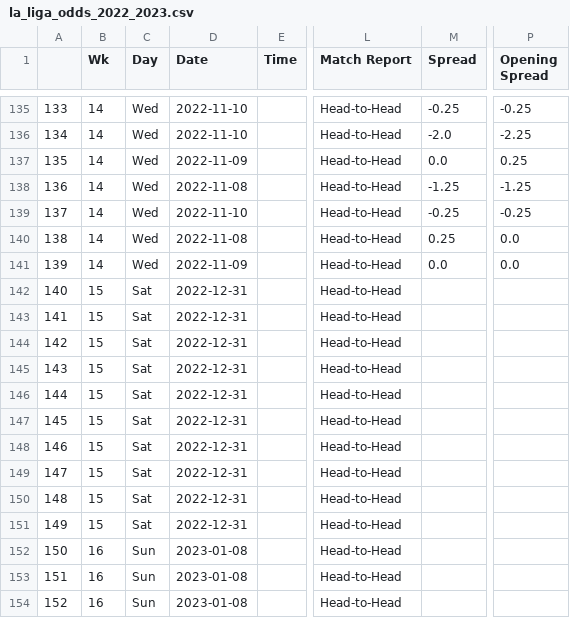
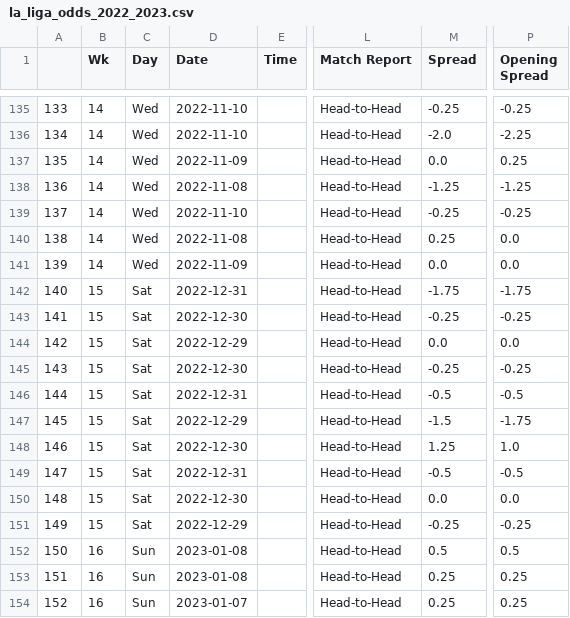
Before and after one commit to ZeNoonan/premier_league, a CSV file: la_liga_odds_2022_2023.csv, drawn as a sheet; only a part is shown, gaps mark what is left out; the diff covers the shown part only; the diff names each change by its address in the sheet, - before the commit and + after, or states it on an @@ line.

```diff
--- a/la_liga_odds_2022_2023.csv
+++ b/la_liga_odds_2022_2023.csv
-M142 (Spread): (empty)
+M142 (Spread): -1.75
-P142 (Opening Spread): (empty)
+P142 (Opening Spread): -1.75
-D143 (Date): 2022-12-31
+D143 (Date): 2022-12-30
-M143 (Spread): (empty)
+M143 (Spread): -0.25
-P143 (Opening Spread): (empty)
+P143 (Opening Spread): -0.25
-D144 (Date): 2022-12-31
+D144 (Date): 2022-12-29
-M144 (Spread): (empty)
+M144 (Spread): 0.0
-P144 (Opening Spread): (empty)
+P144 (Opening Spread): 0.0
-D145 (Date): 2022-12-31
+D145 (Date): 2022-12-30
-M145 (Spread): (empty)
+M145 (Spread): -0.25
-P145 (Opening Spread): (empty)
+P145 (Opening Spread): -0.25
-M146 (Spread): (empty)
+M146 (Spread): -0.5
-P146 (Opening Spread): (empty)
+P146 (Opening Spread): -0.5
-D147 (Date): 2022-12-31
+D147 (Date): 2022-12-29
-M147 (Spread): (empty)
+M147 (Spread): -1.5
-P147 (Opening Spread): (empty)
+P147 (Opening Spread): -1.75
-D148 (Date): 2022-12-31
+D148 (Date): 2022-12-30
-M148 (Spread): (empty)
+M148 (Spread): 1.25
-P148 (Opening Spread): (empty)
+P148 (Opening Spread): 1.0
-M149 (Spread): (empty)
+M149 (Spread): -0.5
-P149 (Opening Spread): (empty)
+P149 (Opening Spread): -0.5
-D150 (Date): 2022-12-31
+D150 (Date): 2022-12-30
-M150 (Spread): (empty)
+M150 (Spread): 0.0
-P150 (Opening Spread): (empty)
+P150 (Opening Spread): 0.0
-D151 (Date): 2022-12-31
+D151 (Date): 2022-12-29
-M151 (Spread): (empty)
+M151 (Spread): -0.25
-P151 (Opening Spread): (empty)
+P151 (Opening Spread): -0.25
-M152 (Spread): (empty)
+M152 (Spread): 0.5
-P152 (Opening Spread): (empty)
+P152 (Opening Spread): 0.5
-M153:M154 (Spread): (empty)
+M153:M154 (Spread): 0.25
-P153:P154 (Opening Spread): (empty)
+P153:P154 (Opening Spread): 0.25
-D154 (Date): 2023-01-08
+D154 (Date): 2023-01-07
```
Also changed, not shown: 19 edited cells elsewhere in this file, 1 other file.
